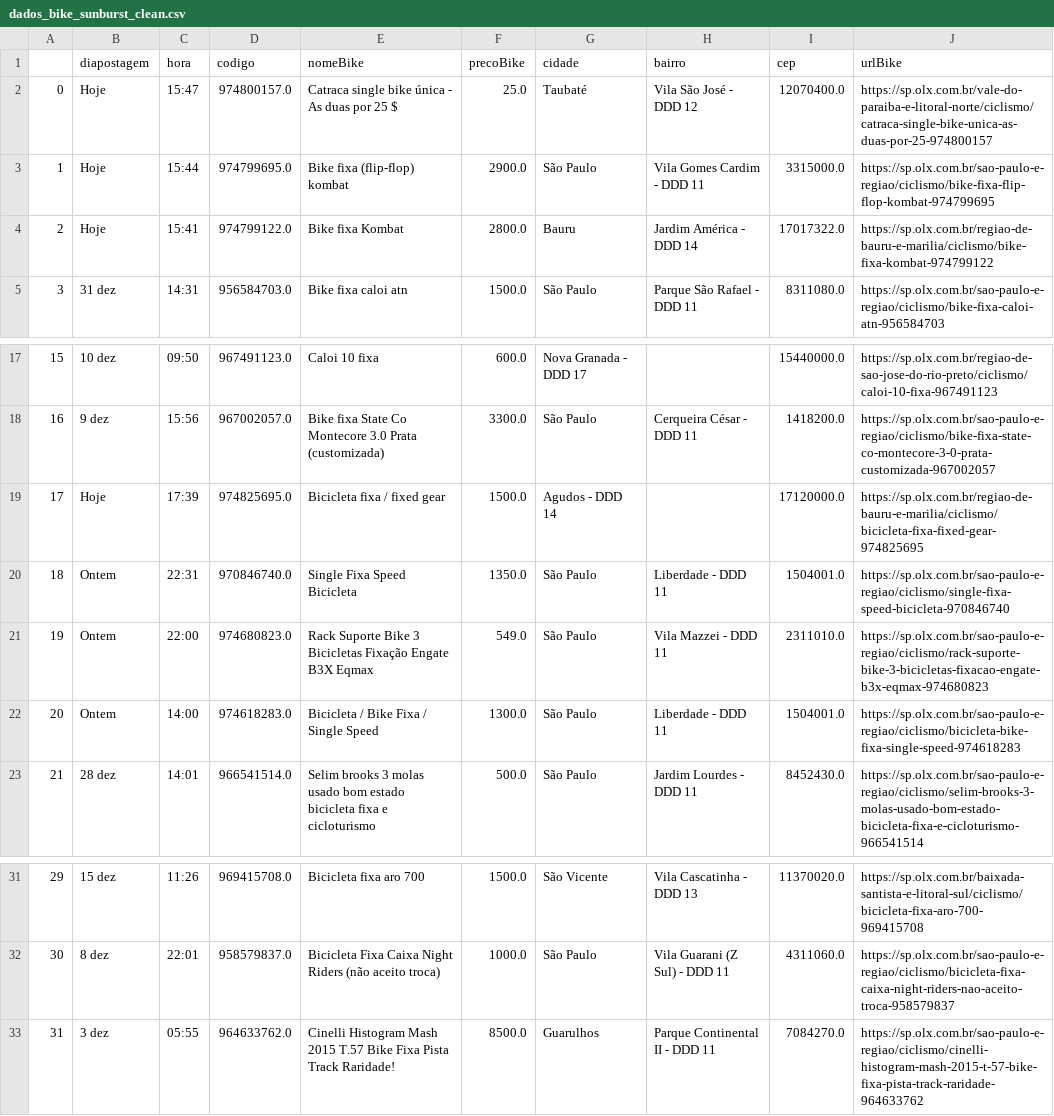
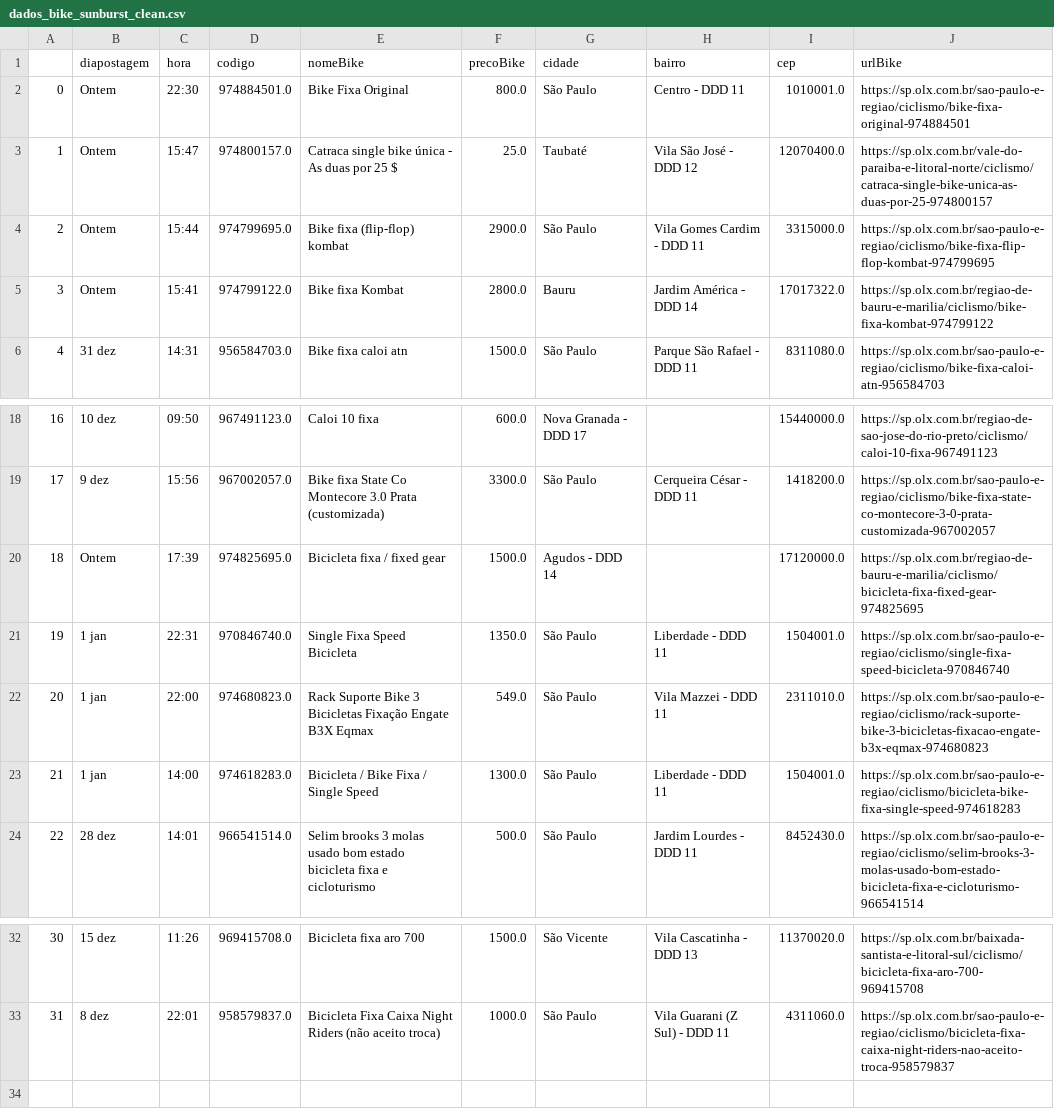
Before and after one commit to cmpaulo/webScrap, a CSV file: dados_bike_sunburst_clean.csv, drawn as a sheet; only a part is shown, gaps mark what is left out; removed rows and columns are numbered as before the commit, all else as after; the diff names each change by its address in the sheet, - before the commit and + after, or states it on an @@ line.

```diff
--- a/dados_bike_sunburst_clean.csv
+++ b/dados_bike_sunburst_clean.csv
+row 2: 0 | Ontem | 22:30 | 974884501.0 | Bike Fixa Original | 800.0 | São Paulo | Centro - DDD 11 | 1010001.0 | https://sp.olx.com.br/sao-paulo-e-regiao/ciclismo/bike-fixa-original-974884501
@@ column A renumbered between rows 3 and 33 @@
-B3:B5 (diapostagem): Hoje
+B3:B5 (diapostagem): Ontem
-B20 (diapostagem): Hoje
+B20 (diapostagem): Ontem
-B21:B23 (diapostagem): Ontem
+B21:B23 (diapostagem): 1 jan
-row 33: 31 | 3 dez | 05:55 | 964633762.0 | Cinelli Histogram Mash 2015 T.57 Bike Fixa Pista Track Raridade! | 8500.0 | Guarulhos | Parque Continental II - DDD 11 | 7084270.0 | https://sp.olx.com.br/sao-paulo-e-regiao/ciclismo/cinelli-histogram-mash-2015-t-57-bike-fixa-pista-track-raridade-964633762
```
Also changed, not shown: dados_bike_busca_sunburst.csv, 2 other files.
